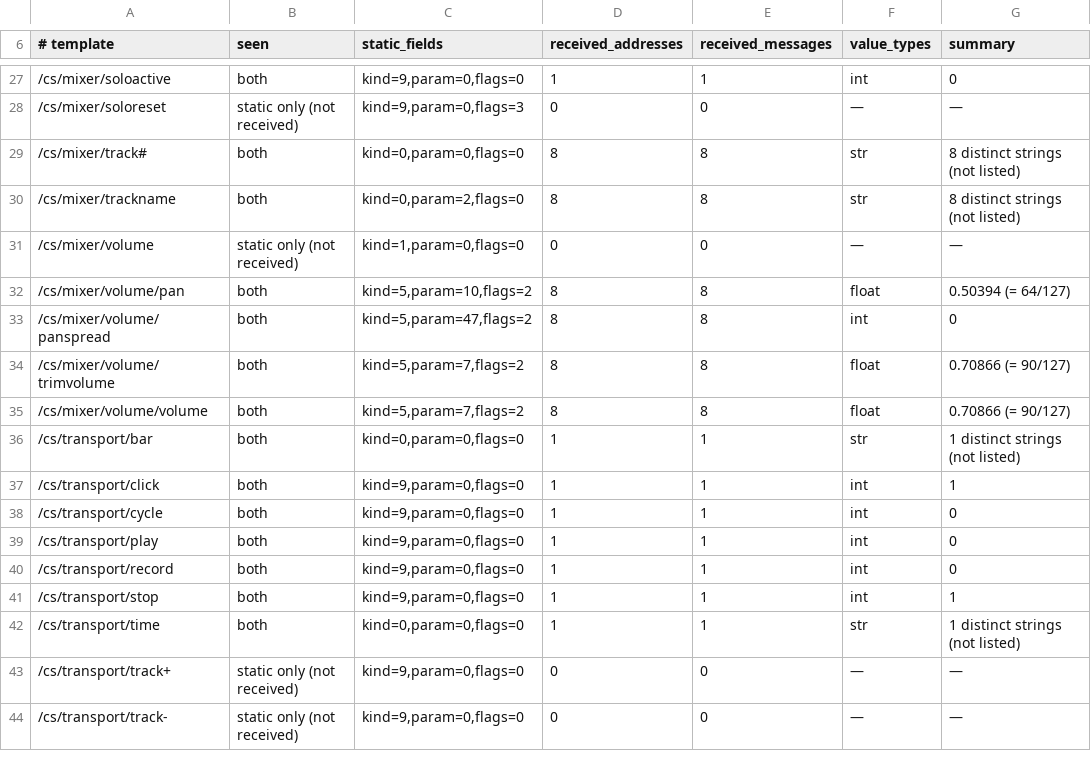
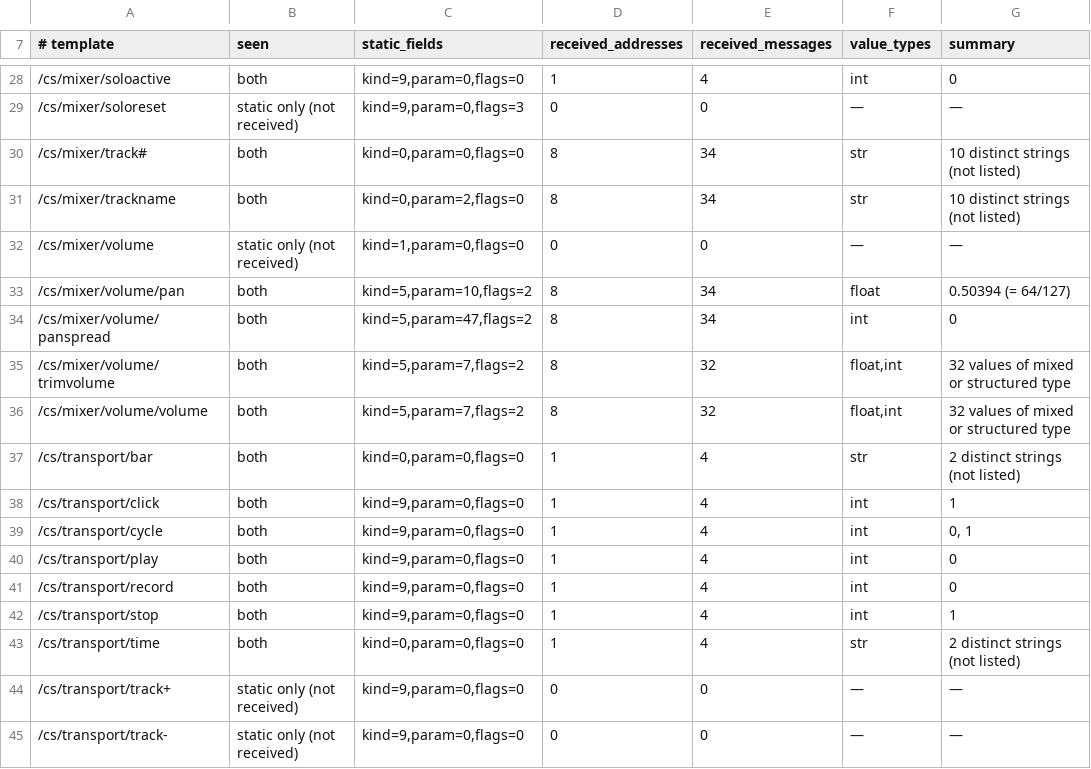
Before and after one commit to uniuninaruru/logic-pro-ctl, a TSV file: Research/protocol/logic-remote-cs-feedback.tsv, drawn as a sheet; only a part is shown, gaps mark what is left out; the diff covers the shown part only.

```diff
--- a/Research/protocol/logic-remote-cs-feedback.tsv
+++ b/Research/protocol/logic-remote-cs-feedback.tsv
@@ -27,17 +28,17 @@
-/cs/mixer/soloactive	both	kind=9,param=0,flags=0	1	1	int	0
+/cs/mixer/soloactive	both	kind=9,param=0,flags=0	1	4	int	0
 /cs/mixer/soloreset	static only (not received)	kind=9,param=0,flags=3	0	0	—	—
-/cs/mixer/track#	both	kind=0,param=0,flags=0	8	8	str	8 distinct strings (not listed)
-/cs/mixer/trackname	both	kind=0,param=2,flags=0	8	8	str	8 distinct strings (not listed)
+/cs/mixer/track#	both	kind=0,param=0,flags=0	8	34	str	10 distinct strings (not listed)
+/cs/mixer/trackname	both	kind=0,param=2,flags=0	8	34	str	10 distinct strings (not listed)
 /cs/mixer/volume	static only (not received)	kind=1,param=0,flags=0	0	0	—	—
-/cs/mixer/volume/pan	both	kind=5,param=10,flags=2	8	8	float	0.50394 (= 64/127)
-/cs/mixer/volume/panspread	both	kind=5,param=47,flags=2	8	8	int	0
-/cs/mixer/volume/trimvolume	both	kind=5,param=7,flags=2	8	8	float	0.70866 (= 90/127)
-/cs/mixer/volume/volume	both	kind=5,param=7,flags=2	8	8	float	0.70866 (= 90/127)
-/cs/transport/bar	both	kind=0,param=0,flags=0	1	1	str	1 distinct strings (not listed)
-/cs/transport/click	both	kind=9,param=0,flags=0	1	1	int	1
-/cs/transport/cycle	both	kind=9,param=0,flags=0	1	1	int	0
-/cs/transport/play	both	kind=9,param=0,flags=0	1	1	int	0
-/cs/transport/record	both	kind=9,param=0,flags=0	1	1	int	0
-/cs/transport/stop	both	kind=9,param=0,flags=0	1	1	int	1
-/cs/transport/time	both	kind=0,param=0,flags=0	1	1	str	1 distinct strings (not listed)
+/cs/mixer/volume/pan	both	kind=5,param=10,flags=2	8	34	float	0.50394 (= 64/127)
+/cs/mixer/volume/panspread	both	kind=5,param=47,flags=2	8	34	int	0
+/cs/mixer/volume/trimvolume	both	kind=5,param=7,flags=2	8	32	float,int	32 values of mixed or structured type
+/cs/mixer/volume/volume	both	kind=5,param=7,flags=2	8	32	float,int	32 values of mixed or structured type
+/cs/transport/bar	both	kind=0,param=0,flags=0	1	4	str	2 distinct strings (not listed)
+/cs/transport/click	both	kind=9,param=0,flags=0	1	4	int	1
+/cs/transport/cycle	both	kind=9,param=0,flags=0	1	4	int	0, 1
+/cs/transport/play	both	kind=9,param=0,flags=0	1	4	int	0
+/cs/transport/record	both	kind=9,param=0,flags=0	1	4	int	0
+/cs/transport/stop	both	kind=9,param=0,flags=0	1	4	int	1
+/cs/transport/time	both	kind=0,param=0,flags=0	1	4	str	2 distinct strings (not listed)
 /cs/transport/track+	static only (not received)	kind=9,param=0,flags=0	0	0	—	—
```
Also changed, not shown: 1 added row and 24 edited cells elsewhere in this file, 1 other file.
